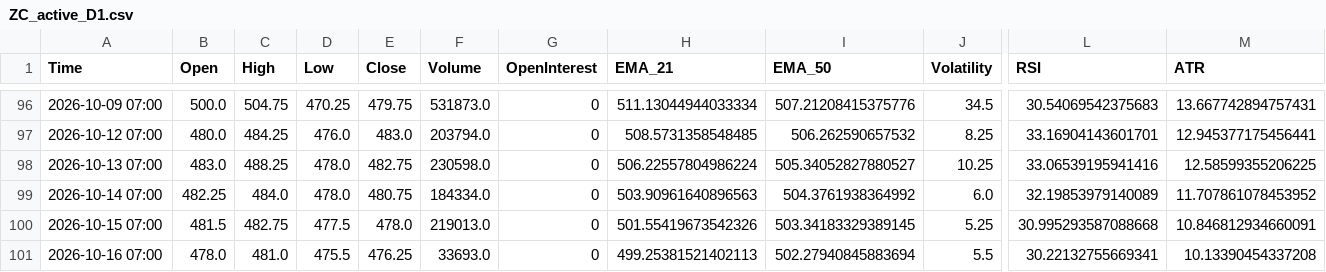
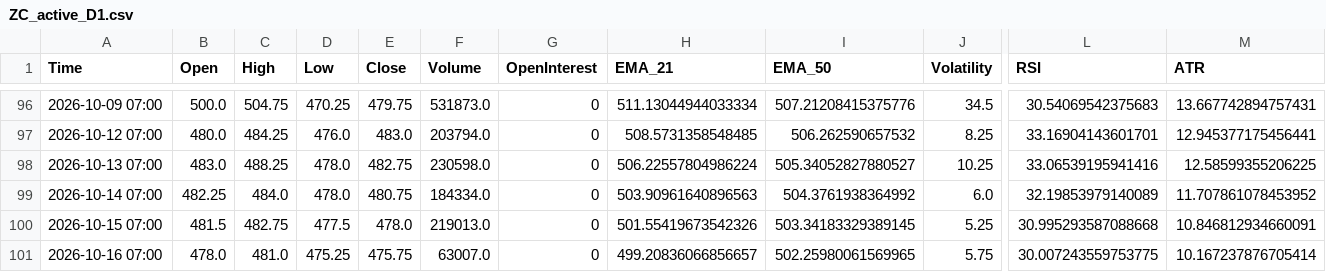
Before and after one commit to Thang-Cbot/dashboard, a CSV file: Data/output/ZC_active_D1.csv, drawn as a sheet; only a part is shown, gaps mark what is left out; the diff names each change by its address in the sheet, - before the commit and + after, or states it on an @@ line.

```diff
--- a/Data/output/ZC_active_D1.csv
+++ b/Data/output/ZC_active_D1.csv
-D101 (Low): 475.5
+D101 (Low): 475.25
-E101 (Close): 476.25
+E101 (Close): 475.75
-F101 (Volume): 33693.0
+F101 (Volume): 63007.0
-H101 (EMA_21): 499.25381521402113
+H101 (EMA_21): 499.20836066856657
-I101 (EMA_50): 502.27940845883694
+I101 (EMA_50): 502.25980061569965
-J101 (Volatility): 5.5
+J101 (Volatility): 5.75
-L101 (RSI): 30.22132755669341
+L101 (RSI): 30.007243559753775
-M101 (ATR): 10.13390454337208
+M101 (ATR): 10.167237876705414
```
Also changed, not shown: Data/output/ZC_swing_D1.csv, Data/output/ZW_active_D1.csv, 8 other files.
